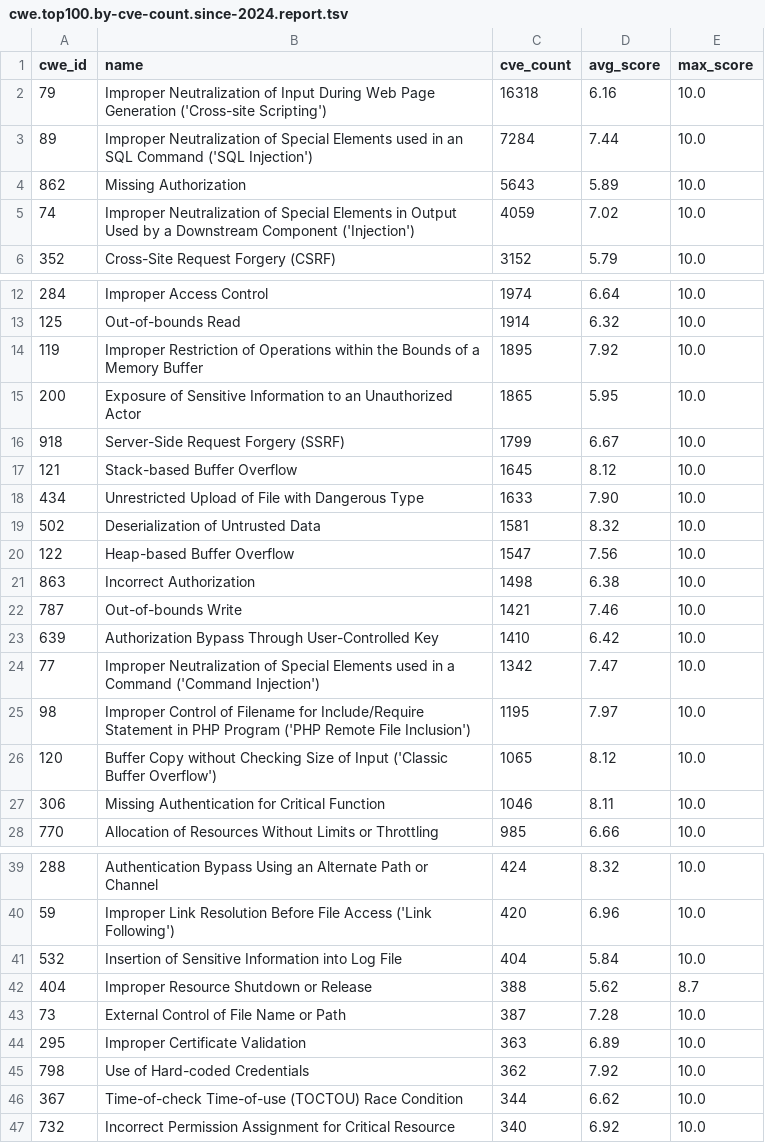
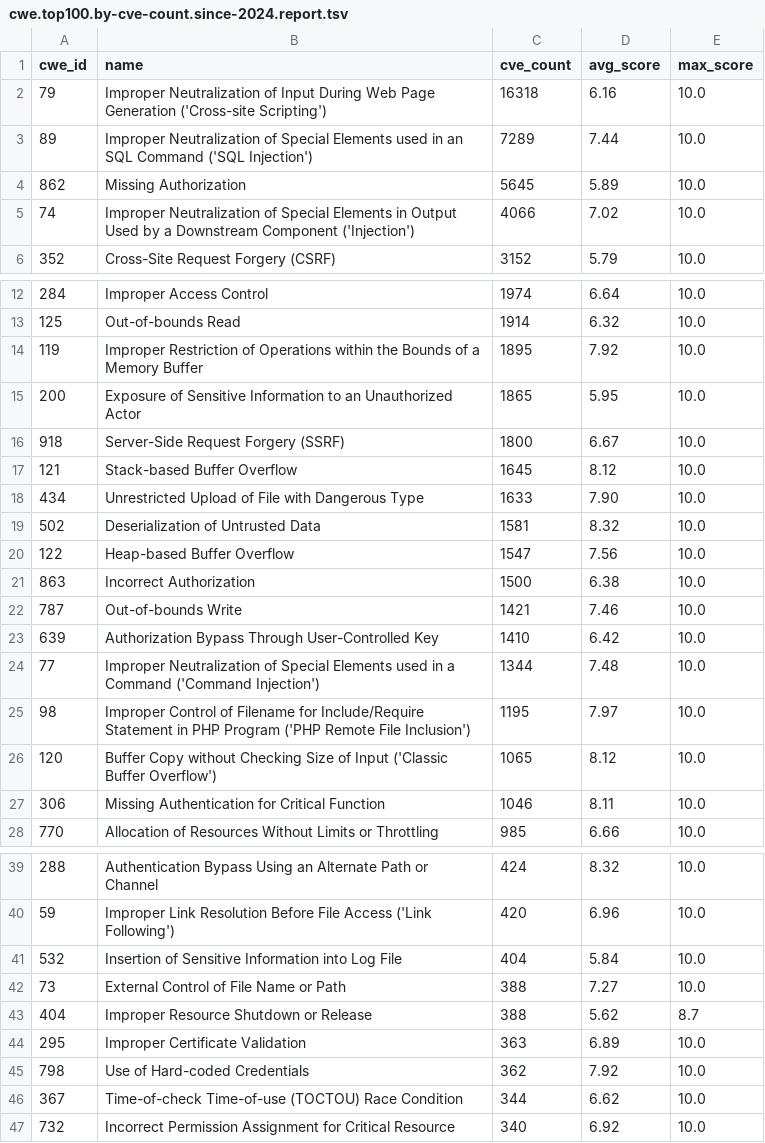
Before and after one commit to x-cmd/cve, a TSV file: report/cwe.top100.by-cve-count.since-2024.report.tsv, drawn as a sheet; only a part is shown, gaps mark what is left out.

```diff
--- a/report/cwe.top100.by-cve-count.since-2024.report.tsv
+++ b/report/cwe.top100.by-cve-count.since-2024.report.tsv
@@ -2,5 +2,5 @@ cwe_id	name	cve_count	avg_score	max_score
 79	Improper Neutralization of Input During Web Page Generation ('Cross-site Scripting')	16318	6.16	10.0
-89	Improper Neutralization of Special Elements used in an SQL Command ('SQL Injection')	7284	7.44	10.0
-862	Missing Authorization	5643	5.89	10.0
-74	Improper Neutralization of Special Elements in Output Used by a Downstream Component ('Injection')	4059	7.02	10.0
+89	Improper Neutralization of Special Elements used in an SQL Command ('SQL Injection')	7289	7.44	10.0
+862	Missing Authorization	5645	5.89	10.0
+74	Improper Neutralization of Special Elements in Output Used by a Downstream Component ('Injection')	4066	7.02	10.0
 352	Cross-Site Request Forgery (CSRF)	3152	5.79	10.0
@@ -15,3 +15,3 @@ cwe_id	name	cve_count	avg_score	max_score
 200	Exposure of Sensitive Information to an Unauthorized Actor	1865	5.95	10.0
-918	Server-Side Request Forgery (SSRF)	1799	6.67	10.0
+918	Server-Side Request Forgery (SSRF)	1800	6.67	10.0
 121	Stack-based Buffer Overflow	1645	8.12	10.0
@@ -20,6 +20,6 @@ cwe_id	name	cve_count	avg_score	max_score
 122	Heap-based Buffer Overflow	1547	7.56	10.0
-863	Incorrect Authorization	1498	6.38	10.0
+863	Incorrect Authorization	1500	6.38	10.0
 787	Out-of-bounds Write	1421	7.46	10.0
 639	Authorization Bypass Through User-Controlled Key	1410	6.42	10.0
-77	Improper Neutralization of Special Elements used in a Command ('Command Injection')	1342	7.47	10.0
+77	Improper Neutralization of Special Elements used in a Command ('Command Injection')	1344	7.48	10.0
 98	Improper Control of Filename for Include/Require Statement in PHP Program ('PHP Remote File Inclusion')	1195	7.97	10.0
@@ -41,4 +41,4 @@ cwe_id	name	cve_count	avg_score	max_score
 532	Insertion of Sensitive Information into Log File	404	5.84	10.0
+73	External Control of File Name or Path	388	7.27	10.0
 404	Improper Resource Shutdown or Release	388	5.62	8.7
-73	External Control of File Name or Path	387	7.28	10.0
 295	Improper Certificate Validation	363	6.89	10.0
```
Also changed, not shown: report/cve.report.tsv, report/cwe.top100.by-cve-count.report.tsv, 6 other files.
